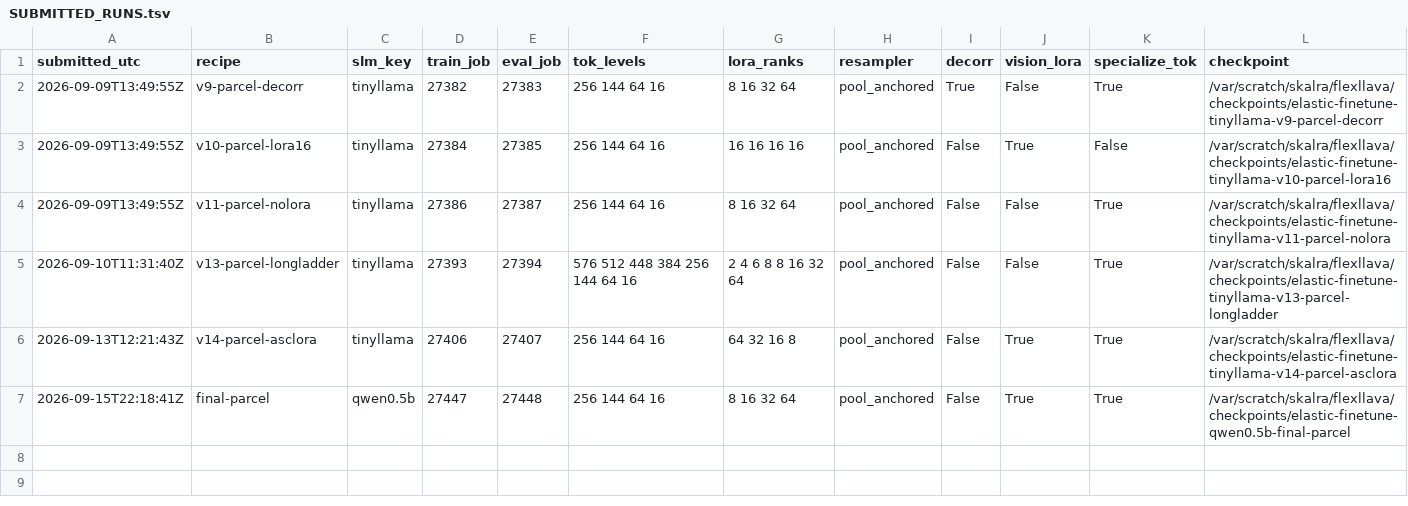
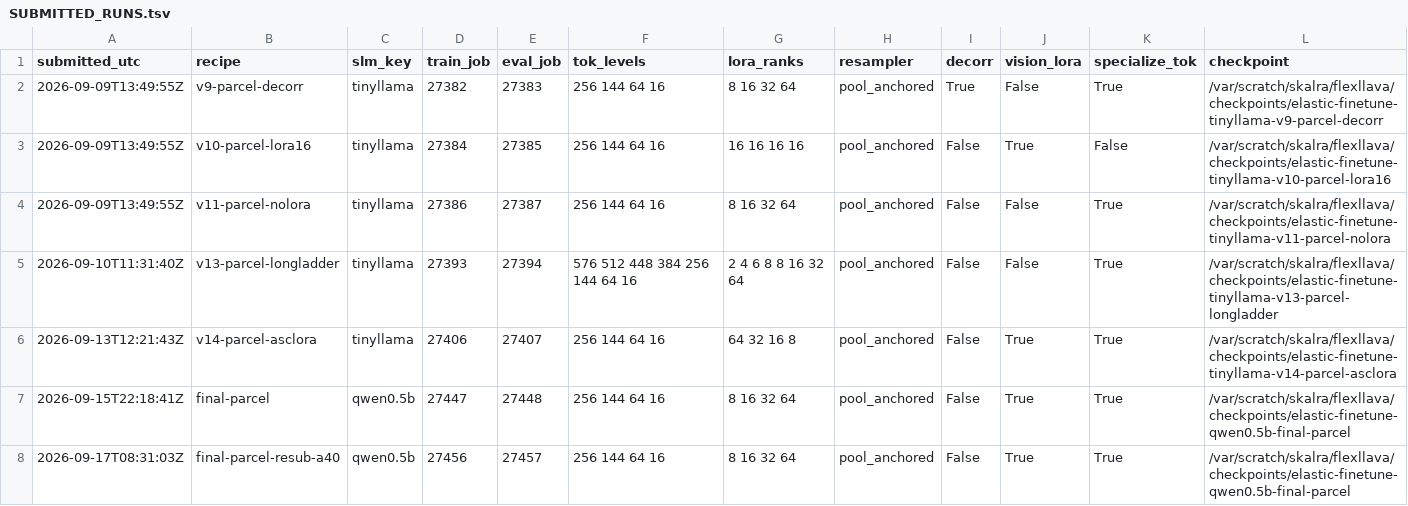
Before and after one commit to sudaksh14/FlexLLaVA, a TSV file: docs/SUBMITTED_RUNS.tsv, drawn as a sheet; the diff names each change by its address in the sheet, - before the commit and + after, or states it on an @@ line.

```diff
--- a/docs/SUBMITTED_RUNS.tsv
+++ b/docs/SUBMITTED_RUNS.tsv
+row 8: 2026-09-17T08:31:03Z | final-parcel-resub-a40 | qwen0.5b | 27456 | 27457 | 256 144 64 16 | 8 16 32 64 | pool_anchored | False | True | True | /var/scratch/skalra/flexllava/checkpoints/elastic-finetune-qwen0.5b-final-parcel
```
Also changed, not shown: results/flexllava_eval_summary.csv, 4 other files.
